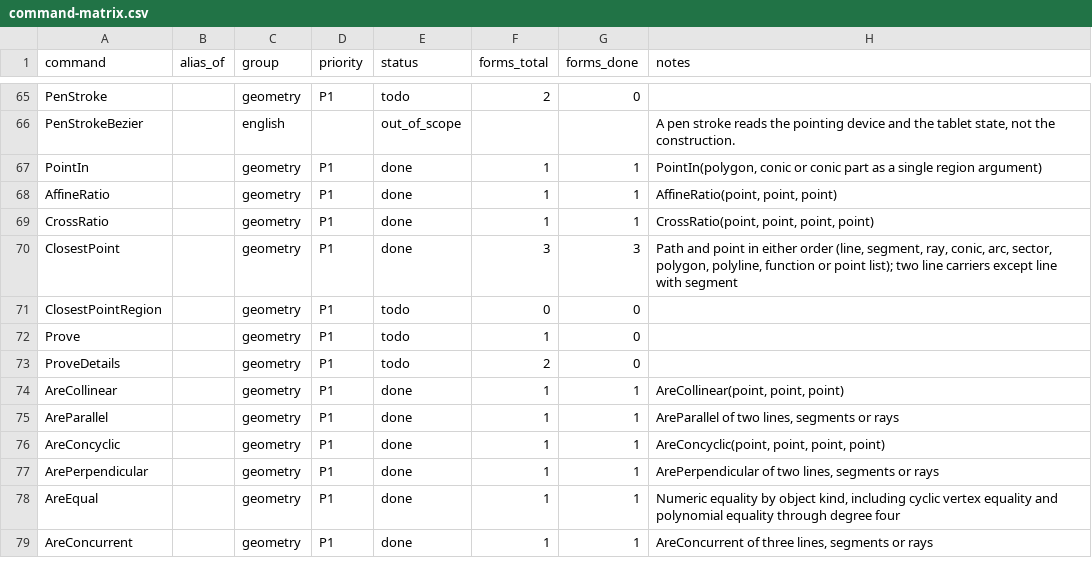
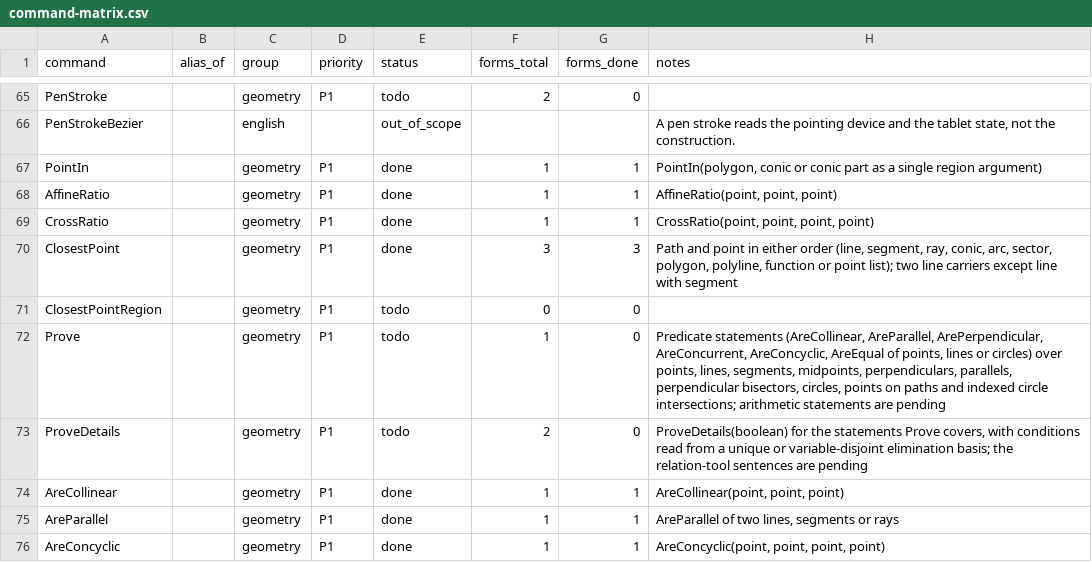
Before and after one commit to jash90/geokernel, a CSV file: docs/command-matrix.csv, drawn as a sheet; only a part is shown, gaps mark what is left out; the shorter side is filled out with more unchanged rows.

Commit message:
Record prover cases, bound coefficient work and document the prover subset

```diff
--- a/docs/command-matrix.csv
+++ b/docs/command-matrix.csv
@@ -71,4 +71,4 @@ ClosestPoint,,geometry,P1,done,3,3,"Path and point in either order (line, segmen
 ClosestPointRegion,,geometry,P1,todo,0,0,
-Prove,,geometry,P1,todo,1,0,
-ProveDetails,,geometry,P1,todo,2,0,
+Prove,,geometry,P1,todo,1,0,"Predicate statements (AreCollinear, AreParallel, ArePerpendicular, AreConcurrent, AreConcyclic, AreEqual of points, lines or circles) over points, lines, segments, midpoints, perpendiculars, parallels, perpendicular bisectors, circles, points on paths and indexed circle intersections; arithmetic statements are pending"
+ProveDetails,,geometry,P1,todo,2,0,"ProveDetails(boolean) for the statements Prove covers, with conditions read from a unique or variable-disjoint elimination basis; the relation-tool sentences are pending"
 AreCollinear,,geometry,P1,done,1,1,"AreCollinear(point, point, point)"
```
Also changed, not shown: 17 other files.
